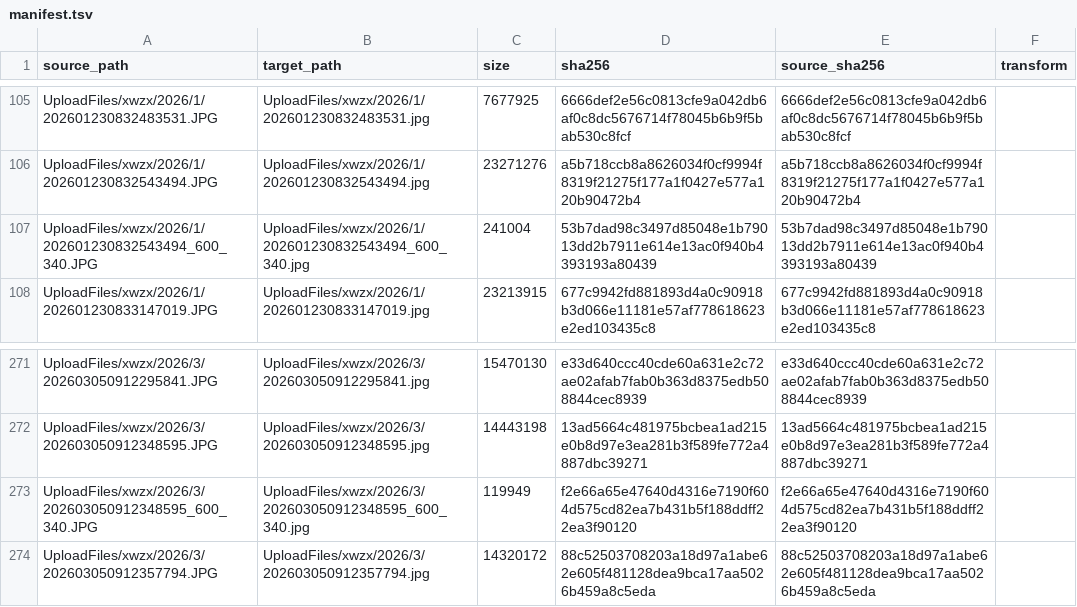
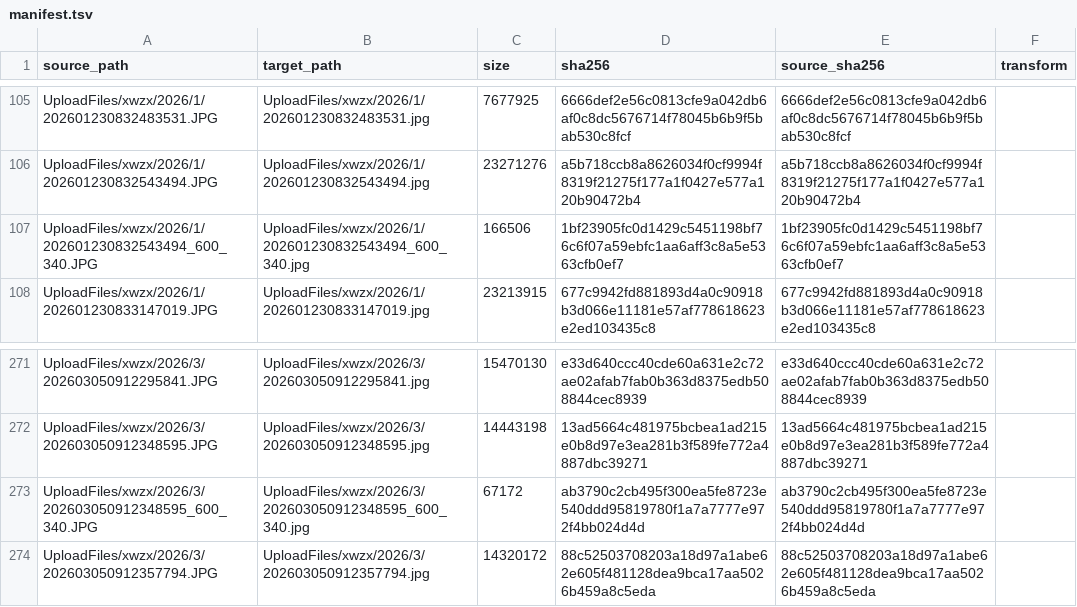
Before and after one commit to tangyixiao/Shaoxingyizhong-img-xwzx-2026-h1, a TSV file: manifest.tsv, drawn as a sheet; only a part is shown, gaps mark what is left out.

```diff
--- a/manifest.tsv
+++ b/manifest.tsv
@@ -106,3 +106,3 @@ UploadFiles/xwzx/2026/1/202601230832483531.JPG	UploadFiles/xwzx/2026/1/202601230
 UploadFiles/xwzx/2026/1/202601230832543494.JPG	UploadFiles/xwzx/2026/1/202601230832543494.jpg	23271276	a5b718ccb8a8626034f0cf9994f8319f21275f177a1f0427e577a120b90472b4	a5b718ccb8a8626034f0cf9994f8319f21275f177a1f0427e577a120b90472b4	
-UploadFiles/xwzx/2026/1/202601230832543494_600_340.JPG	UploadFiles/xwzx/2026/1/202601230832543494_600_340.jpg	241004	53b7dad98c3497d85048e1b79013dd2b7911e614e13ac0f940b4393193a80439	53b7dad98c3497d85048e1b79013dd2b7911e614e13ac0f940b4393193a80439	
+UploadFiles/xwzx/2026/1/202601230832543494_600_340.JPG	UploadFiles/xwzx/2026/1/202601230832543494_600_340.jpg	166506	1bf23905fc0d1429c5451198bf76c6f07a59ebfc1aa6aff3c8a5e5363cfb0ef7	1bf23905fc0d1429c5451198bf76c6f07a59ebfc1aa6aff3c8a5e5363cfb0ef7	
 UploadFiles/xwzx/2026/1/202601230833147019.JPG	UploadFiles/xwzx/2026/1/202601230833147019.jpg	23213915	677c9942fd881893d4a0c90918b3d066e11181e57af778618623e2ed103435c8	677c9942fd881893d4a0c90918b3d066e11181e57af778618623e2ed103435c8	
@@ -272,3 +272,3 @@ UploadFiles/xwzx/2026/3/202603050912295841.JPG	UploadFiles/xwzx/2026/3/202603050
 UploadFiles/xwzx/2026/3/202603050912348595.JPG	UploadFiles/xwzx/2026/3/202603050912348595.jpg	14443198	13ad5664c481975bcbea1ad215e0b8d97e3ea281b3f589fe772a4887dbc39271	13ad5664c481975bcbea1ad215e0b8d97e3ea281b3f589fe772a4887dbc39271	
-UploadFiles/xwzx/2026/3/202603050912348595_600_340.JPG	UploadFiles/xwzx/2026/3/202603050912348595_600_340.jpg	119949	f2e66a65e47640d4316e7190f604d575cd82ea7b431b5f188ddff22ea3f90120	f2e66a65e47640d4316e7190f604d575cd82ea7b431b5f188ddff22ea3f90120	
+UploadFiles/xwzx/2026/3/202603050912348595_600_340.JPG	UploadFiles/xwzx/2026/3/202603050912348595_600_340.jpg	67172	ab3790c2cb495f300ea5fe8723e540ddd95819780f1a7a7777e972f4bb024d4d	ab3790c2cb495f300ea5fe8723e540ddd95819780f1a7a7777e972f4bb024d4d	
 UploadFiles/xwzx/2026/3/202603050912357794.JPG	UploadFiles/xwzx/2026/3/202603050912357794.jpg	14320172	88c52503708203a18d97a1abe62e605f481128dea9bca17aa5026b459a8c5eda	88c52503708203a18d97a1abe62e605f481128dea9bca17aa5026b459a8c5eda	
```
Also changed, not shown: 2 other files.
